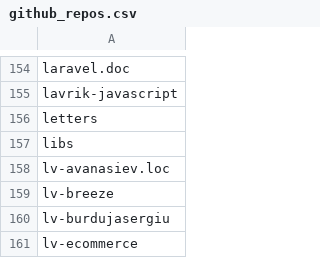
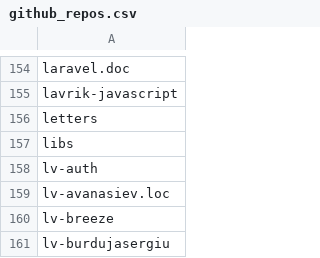
Before and after one commit to seriiserii825/py-bitbucket, a CSV file: github_repos.csv, drawn as a sheet; only a part is shown, gaps mark what is left out; the shorter side is filled out with more unchanged rows.

Commit message:
feat: from bitbucket to github

```diff
--- a/github_repos.csv
+++ b/github_repos.csv
@@ -157,2 +157,3 @@ letters
 libs
+lv-auth
 lv-avanasiev.loc
```
Also changed, not shown: 5 other files.
